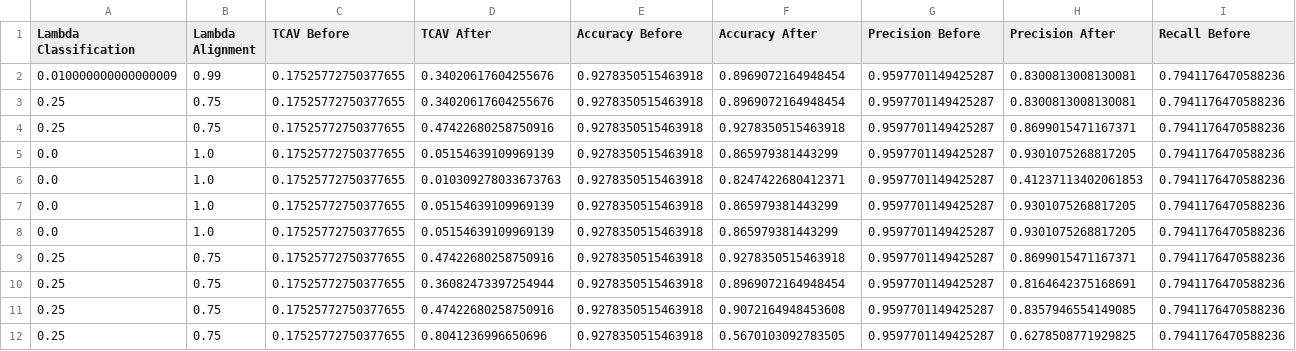
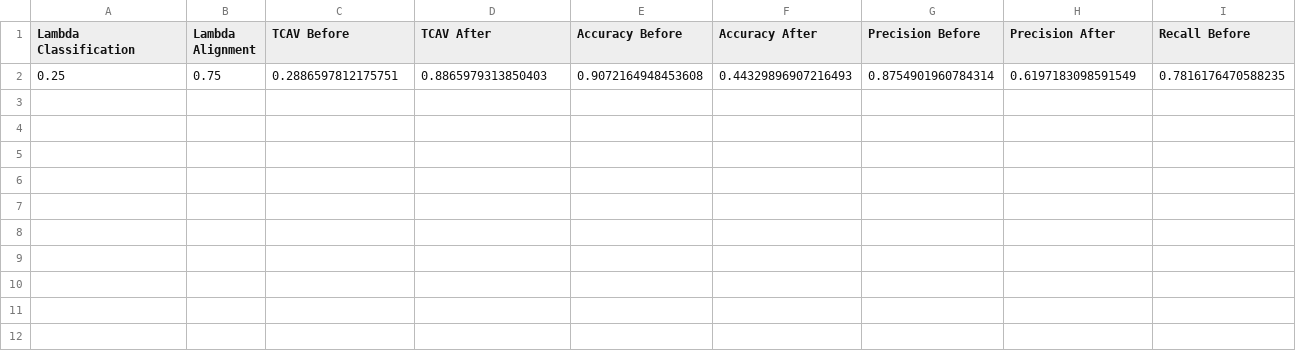
Before and after one commit to ProtikNag/RecalibrateNN, a CSV file: results/statistics.csv, drawn as a sheet; only a part is shown; removed rows and columns are numbered as before the commit, all else as after; rows hold the shown columns only; the diff names each change by its address in the sheet, - before the commit and + after, or states it on an @@ line.

```diff
--- a/results/statistics.csv
+++ b/results/statistics.csv
-row 2: 0.010000000000000009 | 0.99 | 0.17525772750377655 | 0.34020617604255676 | 0.9278350515463918 | 0.8969072164948454 | 0.9597701149425287 | 0.8300813008130081 | 0.7941176470588236
-row 3: 0.25 | 0.75 | 0.17525772750377655 | 0.34020617604255676 | 0.9278350515463918 | 0.8969072164948454 | 0.9597701149425287 | 0.8300813008130081 | 0.7941176470588236
-row 4: 0.25 | 0.75 | 0.17525772750377655 | 0.47422680258750916 | 0.9278350515463918 | 0.9278350515463918 | 0.9597701149425287 | 0.8699015471167371 | 0.7941176470588236
-row 5: 0.0 | 1.0 | 0.17525772750377655 | 0.05154639109969139 | 0.9278350515463918 | 0.865979381443299 | 0.9597701149425287 | 0.9301075268817205 | 0.7941176470588236
-row 6: 0.0 | 1.0 | 0.17525772750377655 | 0.010309278033673763 | 0.9278350515463918 | 0.8247422680412371 | 0.9597701149425287 | 0.41237113402061853 | 0.7941176470588236
-row 7: 0.0 | 1.0 | 0.17525772750377655 | 0.05154639109969139 | 0.9278350515463918 | 0.865979381443299 | 0.9597701149425287 | 0.9301075268817205 | 0.7941176470588236
-row 8: 0.0 | 1.0 | 0.17525772750377655 | 0.05154639109969139 | 0.9278350515463918 | 0.865979381443299 | 0.9597701149425287 | 0.9301075268817205 | 0.7941176470588236
-row 9: 0.25 | 0.75 | 0.17525772750377655 | 0.47422680258750916 | 0.9278350515463918 | 0.9278350515463918 | 0.9597701149425287 | 0.8699015471167371 | 0.7941176470588236
-row 10: 0.25 | 0.75 | 0.17525772750377655 | 0.36082473397254944 | 0.9278350515463918 | 0.8969072164948454 | 0.9597701149425287 | 0.8164642375168691 | 0.7941176470588236
-row 11: 0.25 | 0.75 | 0.17525772750377655 | 0.47422680258750916 | 0.9278350515463918 | 0.9072164948453608 | 0.9597701149425287 | 0.8357946554149085 | 0.7941176470588236
-row 12: 0.25 | 0.75 | 0.17525772750377655 | 0.8041236996650696 | 0.9278350515463918 | 0.5670103092783505 | 0.9597701149425287 | 0.6278508771929825 | 0.7941176470588236
+row 2: 0.25 | 0.75 | 0.2886597812175751 | 0.8865979313850403 | 0.9072164948453608 | 0.44329896907216493 | 0.8754901960784314 | 0.6197183098591549 | 0.7816176470588235
```
Also changed, not shown: 6 other files.
